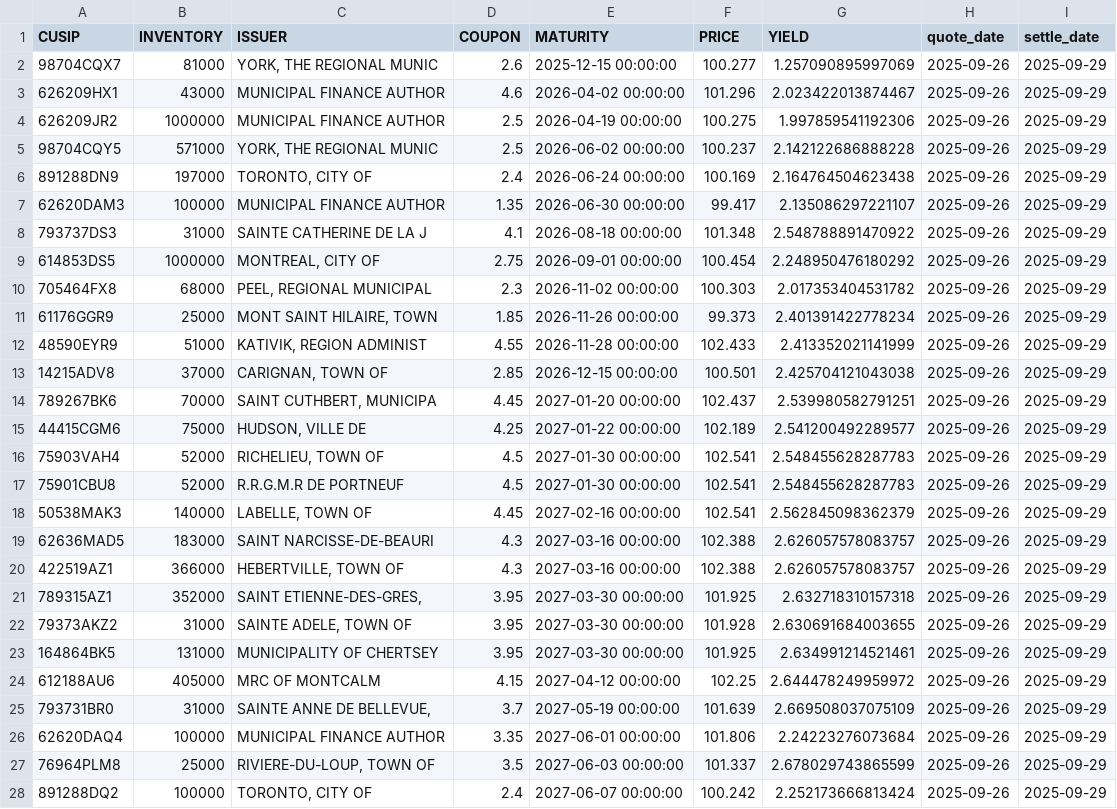
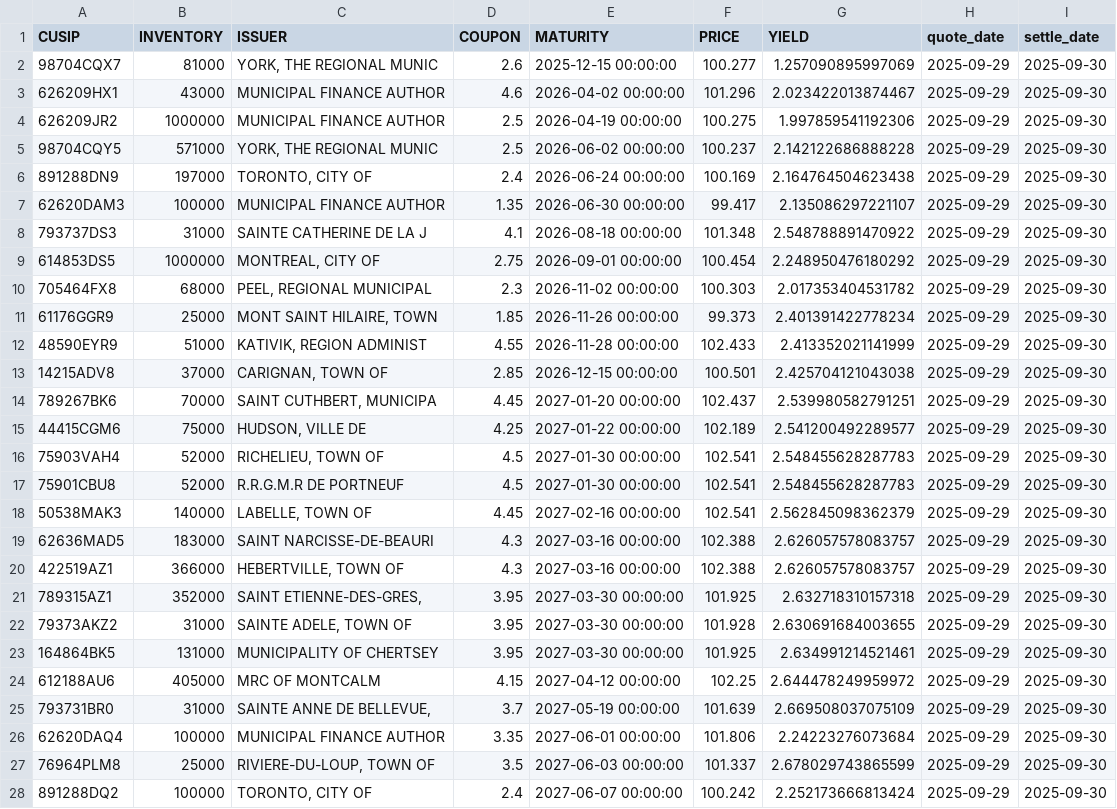
Before and after one commit to LVG77/qt-bonds, a CSV file: municipal.csv, drawn as a sheet; only a part is shown; the diff covers the shown part only; the diff names each change by its address in the sheet, - before the commit and + after, or states it on an @@ line.

```diff
--- a/municipal.csv
+++ b/municipal.csv
-H2:H28 (quote_date): 2025-09-26
+H2:H28 (quote_date): 2025-09-29
-I2:I28 (settle_date): 2025-09-29
+I2:I28 (settle_date): 2025-09-30
```
Also changed, not shown: 142 edited cells elsewhere in this file, corporate.csv, coupon.csv, 4 other files.
